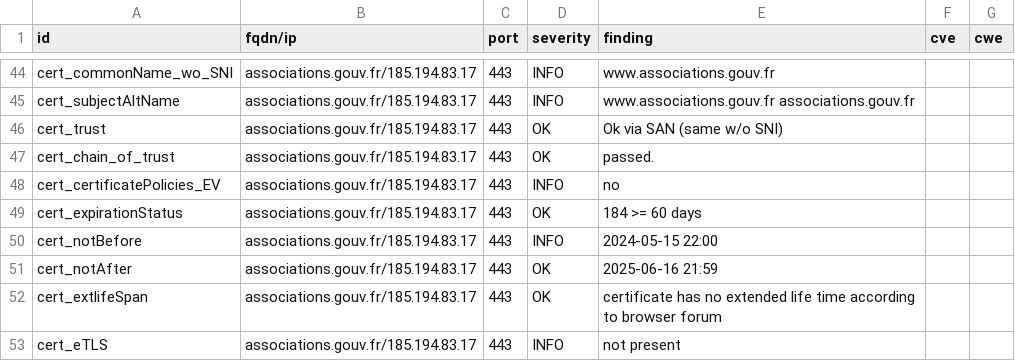
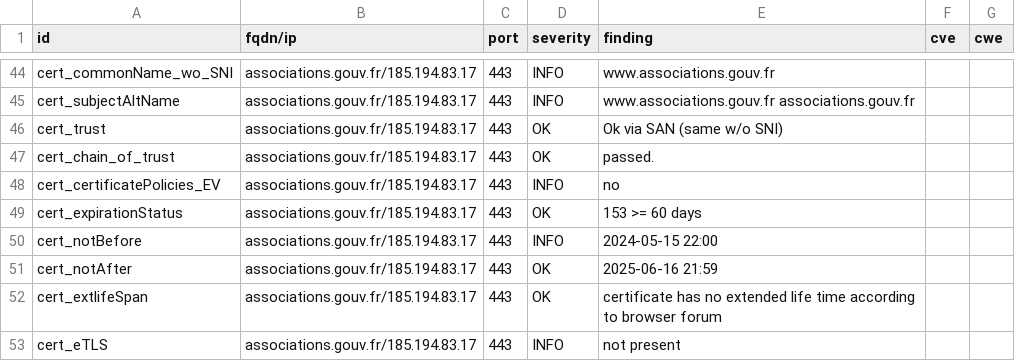
Before and after one commit to GKO-org/dashlordPrd1, a CSV file: results/aHR0cHM6Ly9hc3NvY2lhdGlvbnMuZ291di5mcg==/testssl.csv, drawn as a sheet; only a part is shown, gaps mark what is left out.

```diff
--- a/results/aHR0cHM6Ly9hc3NvY2lhdGlvbnMuZ291di5mcg==/testssl.csv
+++ b/results/aHR0cHM6Ly9hc3NvY2lhdGlvbnMuZ291di5mcg==/testssl.csv
@@ -48,3 +48,3 @@
 "cert_certificatePolicies_EV","associations.gouv.fr/185.194.83.17","443","INFO","no","",""
-"cert_expirationStatus","associations.gouv.fr/185.194.83.17","443","OK","184 >= 60 days","",""
+"cert_expirationStatus","associations.gouv.fr/185.194.83.17","443","OK","153 >= 60 days","",""
 "cert_notBefore","associations.gouv.fr/185.194.83.17","443","INFO","2024-05-15 22:00","",""
```
Also changed, not shown: 9 other files.
